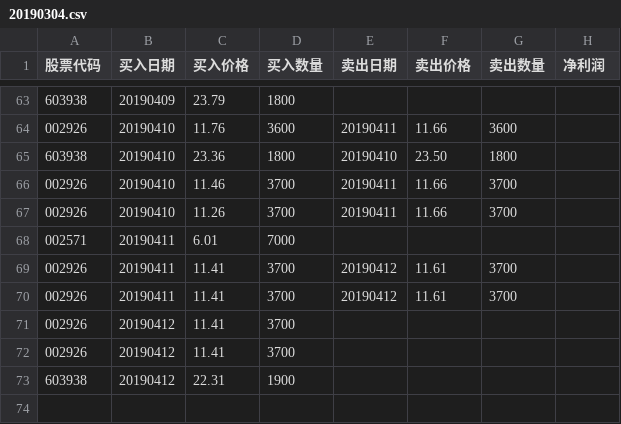
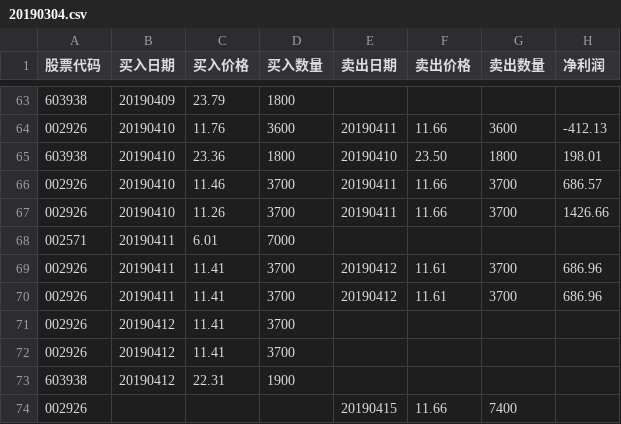
Before and after one commit to q2019/2019, a CSV file: 20190304.csv, drawn as a sheet; only a part is shown, gaps mark what is left out; the diff covers the shown part only.

```diff
--- a/20190304.csv
+++ b/20190304.csv
@@ -63,9 +63,9 @@
 603938,20190409,23.79,1800,,,,
-002926,20190410,11.76,3600,20190411,11.66,3600,
-603938,20190410,23.36,1800,20190410,23.50,1800,
-002926,20190410,11.46,3700,20190411,11.66,3700,
-002926,20190410,11.26,3700,20190411,11.66,3700,
+002926,20190410,11.76,3600,20190411,11.66,3600,-412.13
+603938,20190410,23.36,1800,20190410,23.50,1800,198.01
+002926,20190410,11.46,3700,20190411,11.66,3700,686.57
+002926,20190410,11.26,3700,20190411,11.66,3700,1426.66
 002571,20190411,6.01,7000,,,,
-002926,20190411,11.41,3700,20190412,11.61,3700,
-002926,20190411,11.41,3700,20190412,11.61,3700,
+002926,20190411,11.41,3700,20190412,11.61,3700,686.96
+002926,20190411,11.41,3700,20190412,11.61,3700,686.96
 002926,20190412,11.41,3700,,,,
@@ -73 +73,2 @@
 603938,20190412,22.31,1900,,,,
+002926,,,,20190415,11.66,7400,
```
Also changed, not shown: 27 edited cells elsewhere in this file.
